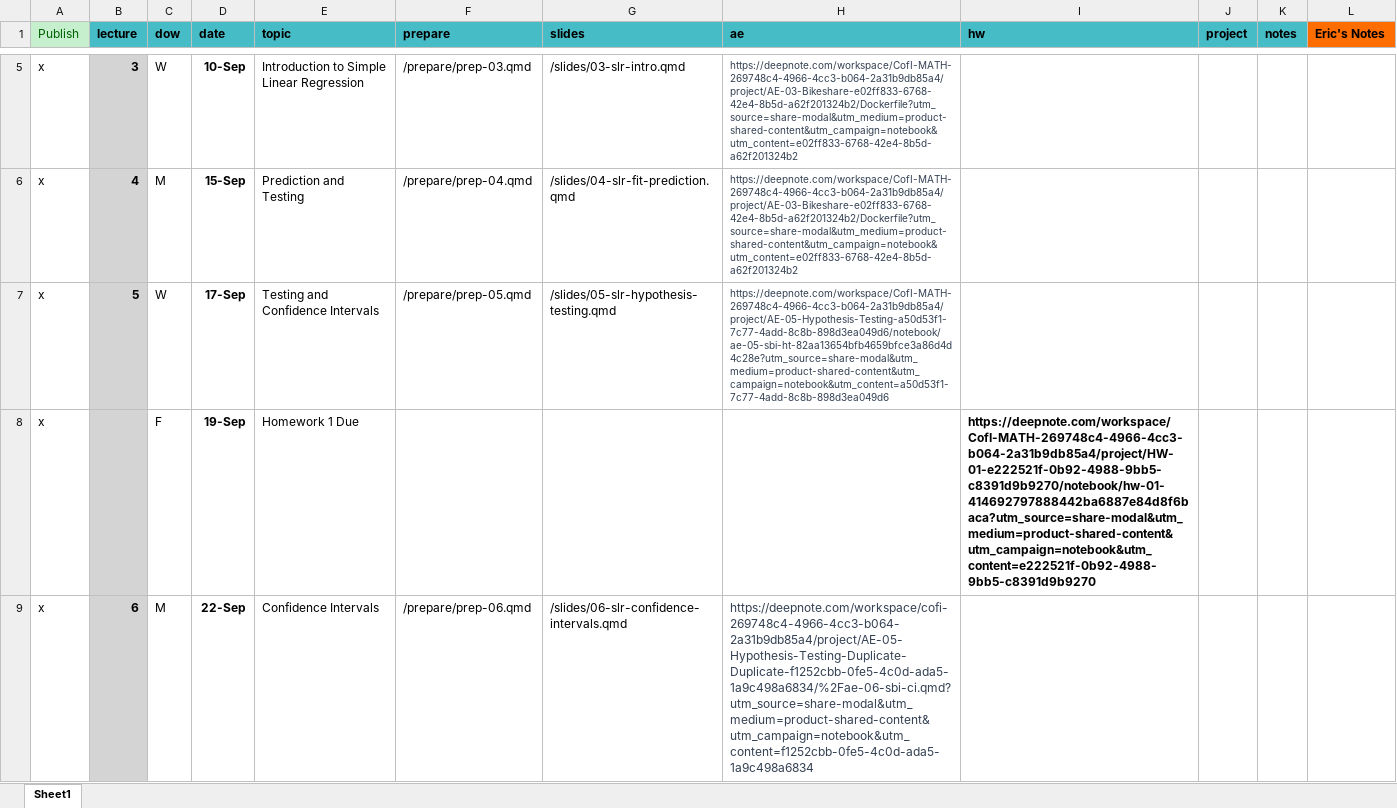
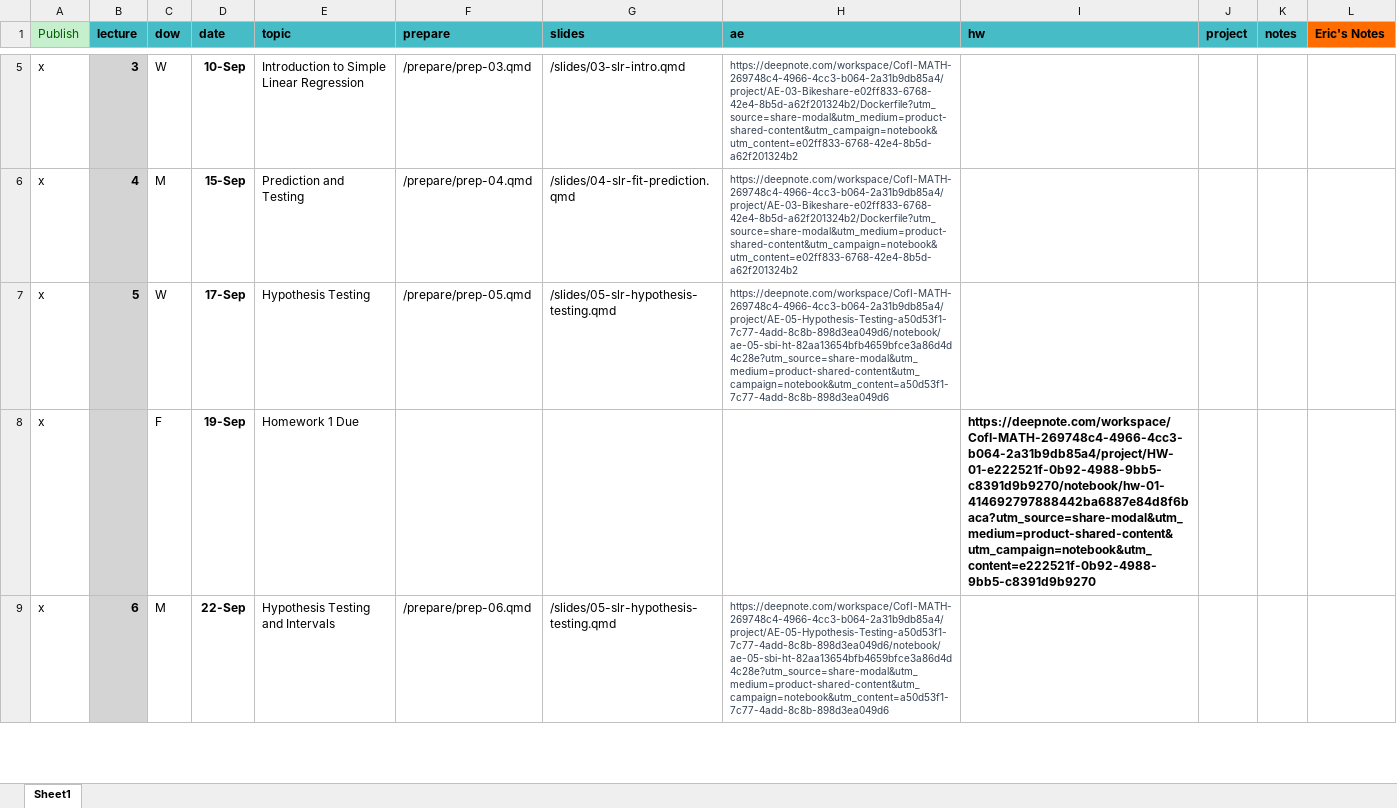
Before and after one commit to MATH2025FA25/MATH2025FA25, an Excel workbook: schedule.xlsx, sheet Sheet1, drawn as a sheet; only a part is shown, gaps mark what is left out; values as stored, in another font and other column widths than the file's, no borders; the diff covers the shown part only; the diff names each change by its address in the sheet, - before the commit and + after, or states it on an @@ line.

```diff
--- a/schedule.xlsx (sheet Sheet1)
+++ b/schedule.xlsx (sheet Sheet1)
-E7 (topic): Testing and Confidence Intervals
+E7 (topic): Hypothesis Testing
-E9 (topic): Confidence Intervals
+E9 (topic): Hypothesis Testing and Intervals
-G9 (slides): /slides/06-slr-confidence-intervals.qmd
+G9 (slides): /slides/05-slr-hypothesis-testing.qmd
-H9 (ae): https://deepnote.com/workspace/cofi-269748c4-4966-4cc3-b064-2a31b9db85a4/project/AE-05-Hypothesis-Testing-Duplicate-Duplicate-f1252cbb-0fe5-4c0d-ada5-1a9c498a6834/%2Fae-06-sbi-ci.qmd?utm_source=share-modal&utm_medium=product-shared-content&utm_campaign=notebook&utm_content=f1252cbb-0fe5-4c0d-ada5-1a9c498a6834
+H9 (ae): https://deepnote.com/workspace/CofI-MATH-269748c4-4966-4cc3-b064-2a31b9db85a4/project/AE-05-Hypothesis-Testing-a50d53f1-7c77-4add-8c8b-898d3ea049d6/notebook/ae-05-sbi-ht-82aa13654bfb4659bfce3a86d4d4c28e?utm_source=share-modal&utm_medium=product-shared-content&utm_campaign=notebook&utm_content=a50d53f1-7c77-4add-8c8b-898d3ea049d6
@@ H9 text size: smaller @@
```
Also changed, not shown: 1 added row and 4 edited cells elsewhere in this sheet, 55 other files.
